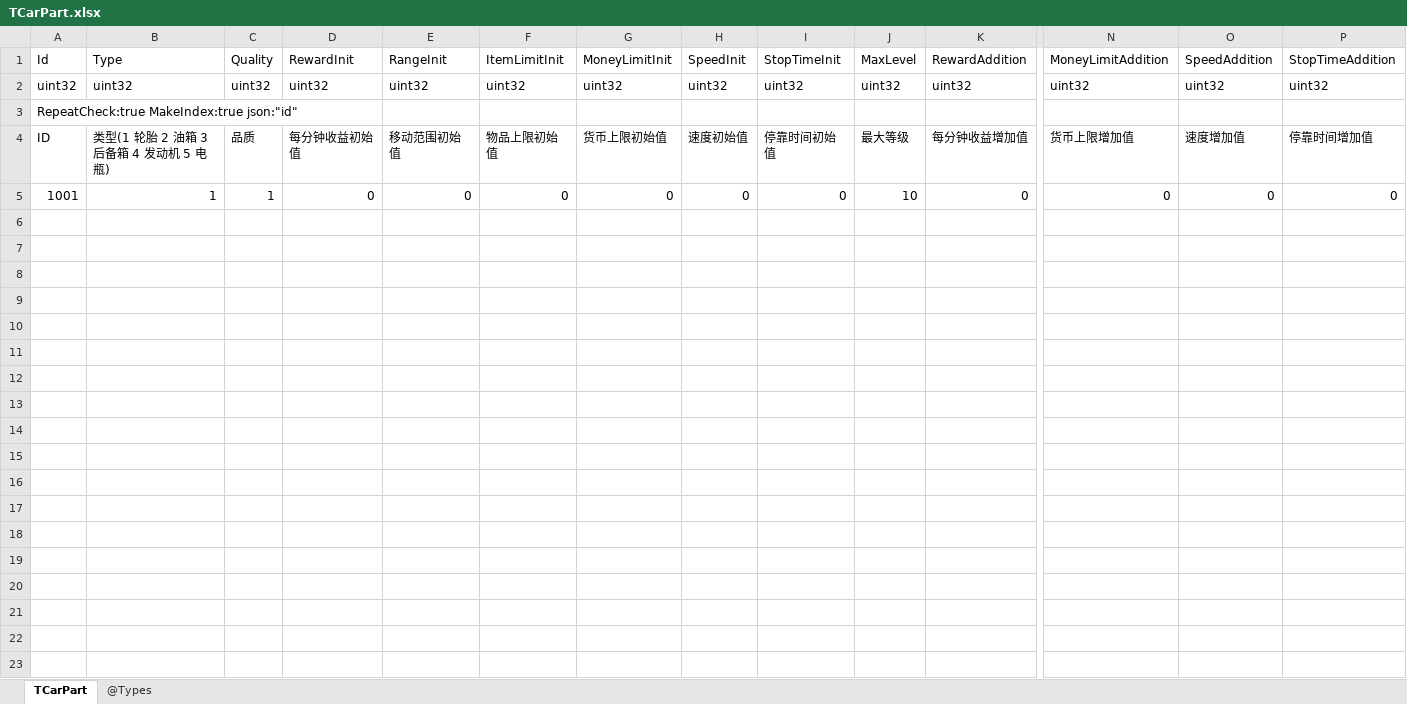
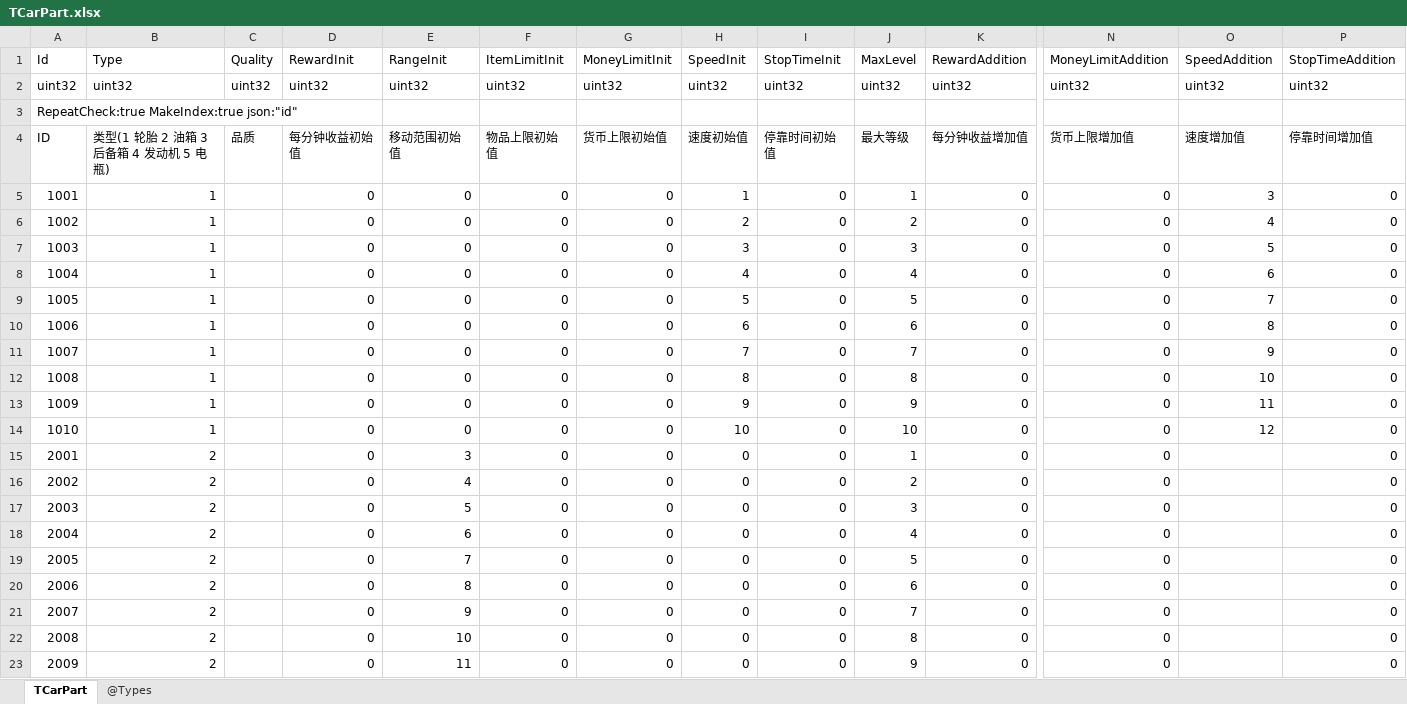
Before and after one commit to gaozhengshuang/texaspoker, an Excel workbook: docs/excel/TCarPart.xlsx, sheet TCarPart, drawn as a sheet; only a part is shown, gaps mark what is left out; values as stored, in another font and other column widths than the file's, no borders; rows hold the shown columns only; the diff covers the shown part only; the diff names each change by its address in the sheet, - before the commit and + after, or states it on an @@ line.

```diff
--- a/docs/excel/TCarPart.xlsx (sheet TCarPart)
+++ b/docs/excel/TCarPart.xlsx (sheet TCarPart)
-C5 (Quality): 1
+C5 (Quality): (empty)
-H5 (SpeedInit): 0
+H5 (SpeedInit): 1
-J5 (MaxLevel): 10
+J5 (MaxLevel): 1
-O5 (SpeedAddition): 0
+O5 (SpeedAddition): 3
+row 6: 1002 | 1 |  | 0 | 0 | 0 | 0 | 2 | 0 | 2 | 0 | 0 | 4 | 0
+row 7: 1003 | 1 |  | 0 | 0 | 0 | 0 | 3 | 0 | 3 | 0 | 0 | 5 | 0
+row 8: 1004 | 1 |  | 0 | 0 | 0 | 0 | 4 | 0 | 4 | 0 | 0 | 6 | 0
+row 9: 1005 | 1 |  | 0 | 0 | 0 | 0 | 5 | 0 | 5 | 0 | 0 | 7 | 0
+row 10: 1006 | 1 |  | 0 | 0 | 0 | 0 | 6 | 0 | 6 | 0 | 0 | 8 | 0
+row 11: 1007 | 1 |  | 0 | 0 | 0 | 0 | 7 | 0 | 7 | 0 | 0 | 9 | 0
+row 12: 1008 | 1 |  | 0 | 0 | 0 | 0 | 8 | 0 | 8 | 0 | 0 | 10 | 0
+row 13: 1009 | 1 |  | 0 | 0 | 0 | 0 | 9 | 0 | 9 | 0 | 0 | 11 | 0
+row 14: 1010 | 1 |  | 0 | 0 | 0 | 0 | 10 | 0 | 10 | 0 | 0 | 12 | 0
+row 15: 2001 | 2 |  | 0 | 3 | 0 | 0 | 0 | 0 | 1 | 0 | 0 |  | 0
+row 16: 2002 | 2 |  | 0 | 4 | 0 | 0 | 0 | 0 | 2 | 0 | 0 |  | 0
+row 17: 2003 | 2 |  | 0 | 5 | 0 | 0 | 0 | 0 | 3 | 0 | 0 |  | 0
+row 18: 2004 | 2 |  | 0 | 6 | 0 | 0 | 0 | 0 | 4 | 0 | 0 |  | 0
+row 19: 2005 | 2 |  | 0 | 7 | 0 | 0 | 0 | 0 | 5 | 0 | 0 |  | 0
+row 20: 2006 | 2 |  | 0 | 8 | 0 | 0 | 0 | 0 | 6 | 0 | 0 |  | 0
+row 21: 2007 | 2 |  | 0 | 9 | 0 | 0 | 0 | 0 | 7 | 0 | 0 |  | 0
+row 22: 2008 | 2 |  | 0 | 10 | 0 | 0 | 0 | 0 | 8 | 0 | 0 |  | 0
+row 23: 2009 | 2 |  | 0 | 11 | 0 | 0 | 0 | 0 | 9 | 0 | 0 |  | 0
```
Also changed, not shown: 31 added rows elsewhere in this sheet, docs/excel/TCar.xlsx.
